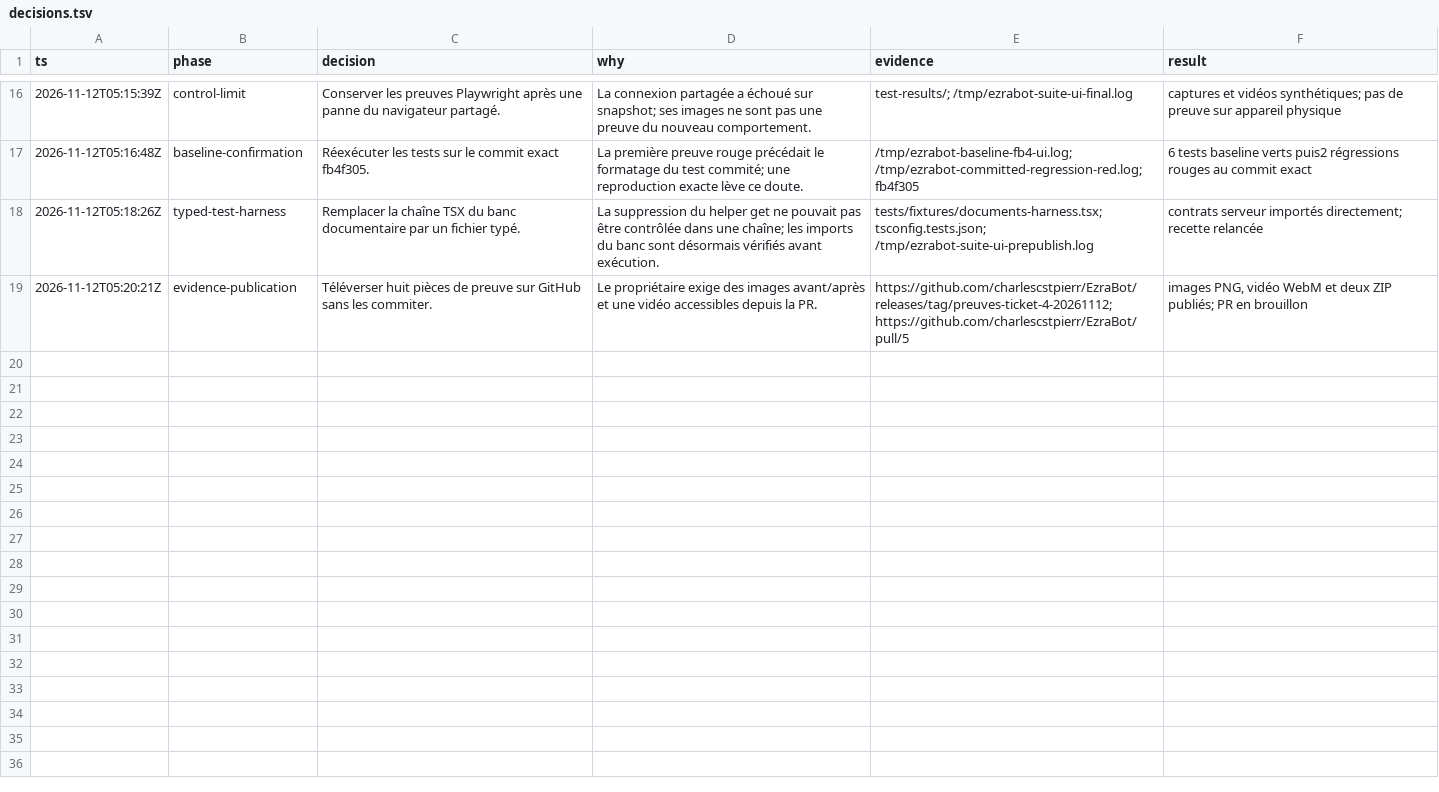
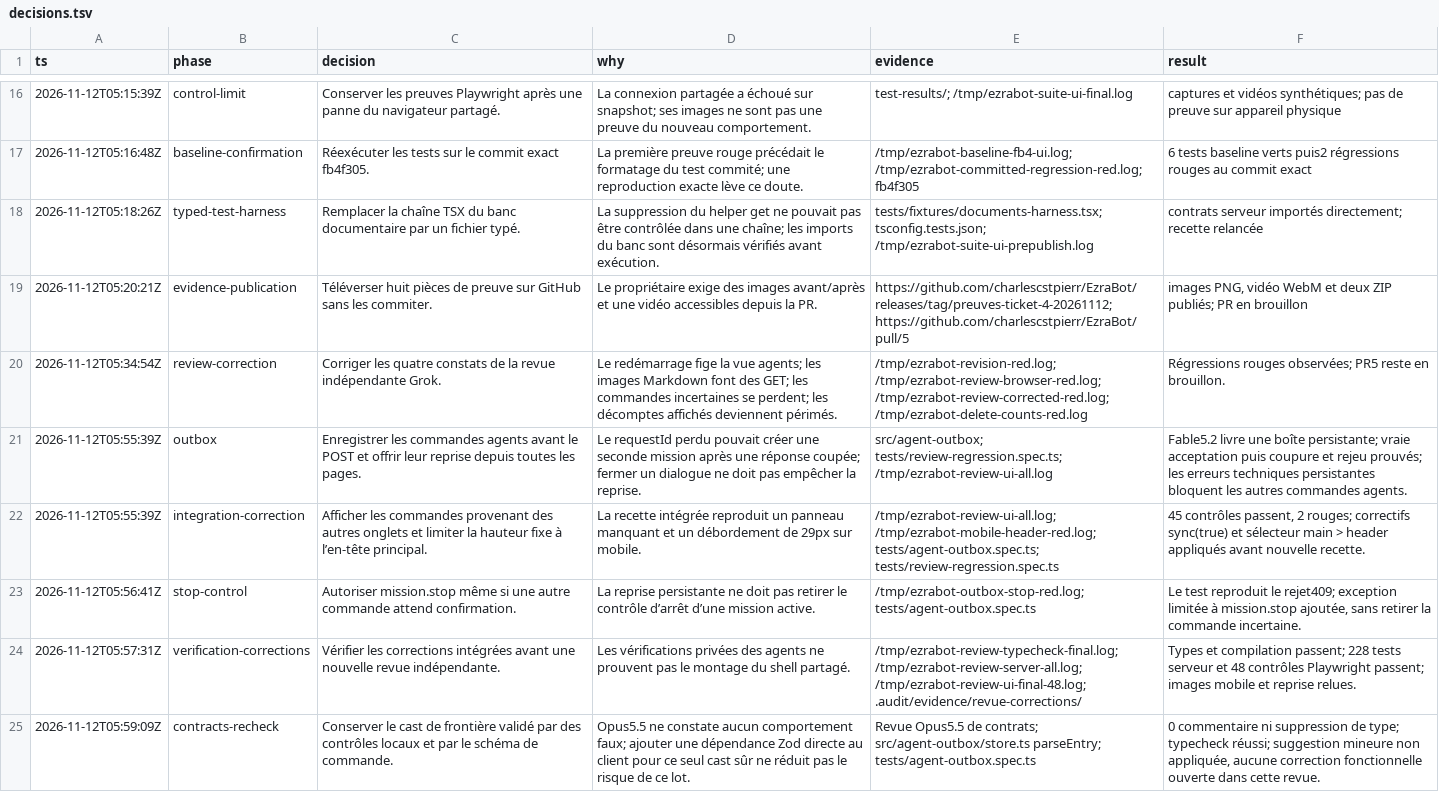
Before and after one commit to charlescstpierr/EzraBot, a TSV file: docs/decisions.tsv, drawn as a sheet; only a part is shown, gaps mark what is left out; the diff names each change by its address in the sheet, - before the commit and + after, or states it on an @@ line.

Commit message:
fix(web): conserve les commandes et corrige les défauts de revue

```diff
--- a/docs/decisions.tsv
+++ b/docs/decisions.tsv
+row 20: 2026-11-12T05:34:54Z | review-correction | Corriger les quatre constats de la revue indépendante Grok. | Le redémarrage fige la vue agents; les images Markdown font des GET; les commandes incertaines se perdent; les décomptes affichés deviennent périmés. | /tmp/ezrabot-revision-red.log; /tmp/ezrabot-review-browser-red.log; /tmp/ezrabot-review-corrected-red.log; /tmp/ezrabot-delete-counts-red.log | Régressions rouges observées; PR5 reste en brouillon.
+row 21: 2026-11-12T05:55:39Z | outbox | Enregistrer les commandes agents avant le POST et offrir leur reprise depuis toutes les pages. | Le requestId perdu pouvait créer une seconde mission après une réponse coupée; fermer un dialogue ne doit pas empêcher la reprise. | src/agent-outbox; tests/review-regression.spec.ts; /tmp/ezrabot-review-ui-all.log | Fable5.2 livre une boîte persistante; vraie acceptation puis coupure et rejeu prouvés; les erreurs techniques persistantes bloquent les autres commandes agents.
+row 22: 2026-11-12T05:55:39Z | integration-correction | Afficher les commandes provenant des autres onglets et limiter la hauteur fixe à l’en-tête principal. | La recette intégrée reproduit un panneau manquant et un débordement de 29px sur mobile. | /tmp/ezrabot-review-ui-all.log; /tmp/ezrabot-mobile-header-red.log; tests/agent-outbox.spec.ts; tests/review-regression.spec.ts | 45 contrôles passent, 2 rouges; correctifs sync(true) et sélecteur main > header appliqués avant nouvelle recette.
+row 23: 2026-11-12T05:56:41Z | stop-control | Autoriser mission.stop même si une autre commande attend confirmation. | La reprise persistante ne doit pas retirer le contrôle d’arrêt d’une mission active. | /tmp/ezrabot-outbox-stop-red.log; tests/agent-outbox.spec.ts | Le test reproduit le rejet409; exception limitée à mission.stop ajoutée, sans retirer la commande incertaine.
+row 24: 2026-11-12T05:57:31Z | verification-corrections | Vérifier les corrections intégrées avant une nouvelle revue indépendante. | Les vérifications privées des agents ne prouvent pas le montage du shell partagé. | /tmp/ezrabot-review-typecheck-final.log; /tmp/ezrabot-review-server-all.log; /tmp/ezrabot-review-ui-final-48.log; .audit/evidence/revue-corrections/ | Types et compilation passent; 228 tests serveur et 48 contrôles Playwright passent; images mobile et reprise relues.
+row 25: 2026-11-12T05:59:09Z | contracts-recheck | Conserver le cast de frontière validé par des contrôles locaux et par le schéma de commande. | Opus5.5 ne constate aucun comportement faux; ajouter une dépendance Zod directe au client pour ce seul cast sûr ne réduit pas le risque de ce lot. | Revue Opus5.5 de contrats; src/agent-outbox/store.ts parseEntry; tests/agent-outbox.spec.ts | 0 commentaire ni suppression de type; typecheck réussi; suggestion mineure non appliquée, aucune correction fonctionnelle ouverte dans cette revue.
```
Also changed, not shown: 20 other files.
